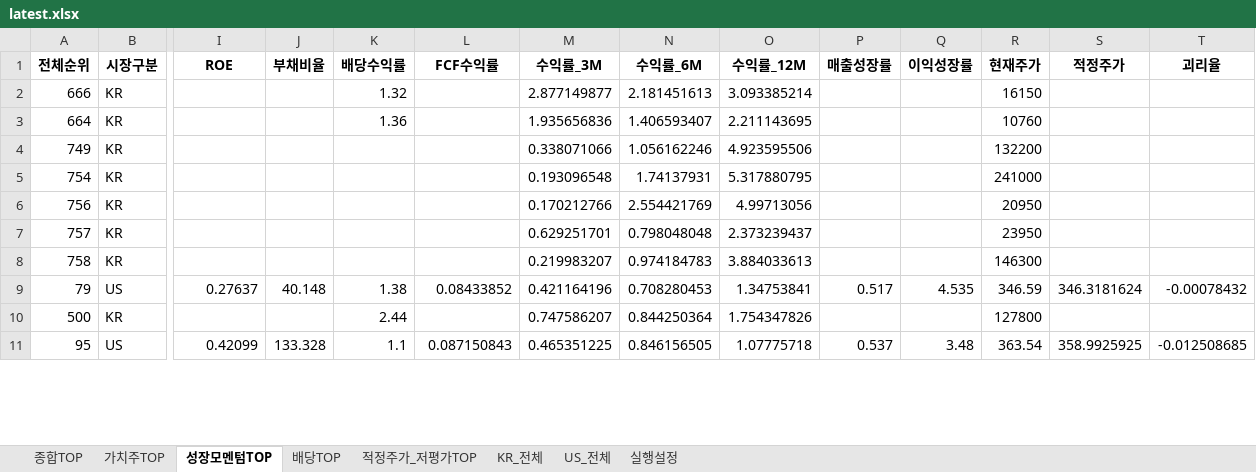
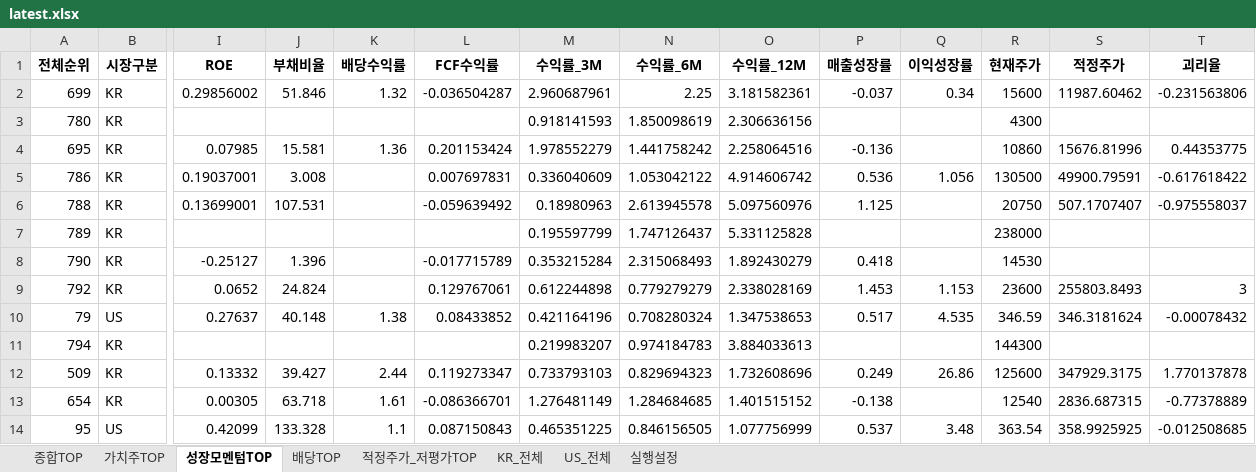
Before and after one commit to cskono1csm/stock-scanner, an Excel workbook: docs/reports/latest.xlsx, sheet 성장모멘텀TOP, drawn as a sheet; only a part is shown, gaps mark what is left out; values as stored, in another font and other column widths than the file's, no borders; removed rows and columns are numbered as before the commit, all else as after; rows hold the shown columns only; the diff covers the shown part only; the diff names each change by its address in the sheet, - before the commit and + after, or states it on an @@ line.

```diff
--- a/docs/reports/latest.xlsx (sheet 성장모멘텀TOP)
+++ b/docs/reports/latest.xlsx (sheet 성장모멘텀TOP)
-row 2: 666 | KR |  |  | 1.32 |  | 2.877149877 | 2.181451613 | 3.093385214 |  |  | 16150
-row 3: 664 | KR |  |  | 1.36 |  | 1.935656836 | 1.406593407 | 2.211143695 |  |  | 10760
-row 4: 749 | KR |  |  |  |  | 0.338071066 | 1.056162246 | 4.923595506 |  |  | 132200
-row 5: 754 | KR |  |  |  |  | 0.193096548 | 1.74137931 | 5.317880795 |  |  | 241000
-row 6: 756 | KR |  |  |  |  | 0.170212766 | 2.554421769 | 4.99713056 |  |  | 20950
-row 7: 757 | KR |  |  |  |  | 0.629251701 | 0.798048048 | 2.373239437 |  |  | 23950
-row 8: 758 | KR |  |  |  |  | 0.219983207 | 0.974184783 | 3.884033613 |  |  | 146300
+row 2: 699 | KR | 0.29856002 | 51.846 | 1.32 | -0.036504287 | 2.960687961 | 2.25 | 3.181582361 | -0.037 | 0.34 | 15600 | 11987.60462 | -0.231563806
+row 3: 780 | KR |  |  |  |  | 0.918141593 | 1.850098619 | 2.306636156 |  |  | 4300
+row 4: 695 | KR | 0.07985 | 15.581 | 1.36 | 0.201153424 | 1.978552279 | 1.441758242 | 2.258064516 | -0.136 |  | 10860 | 15676.81996 | 0.44353775
+row 5: 786 | KR | 0.19037001 | 3.008 |  | 0.007697831 | 0.336040609 | 1.053042122 | 4.914606742 | 0.536 | 1.056 | 130500 | 49900.79591 | -0.617618422
+row 6: 788 | KR | 0.13699001 | 107.531 |  | -0.059639492 | 0.18980963 | 2.613945578 | 5.097560976 | 1.125 |  | 20750 | 507.1707407 | -0.975558037
+row 7: 789 | KR |  |  |  |  | 0.195597799 | 1.747126437 | 5.331125828 |  |  | 238000
+row 8: 790 | KR | -0.25127 | 1.396 |  | -0.017715789 | 0.353215284 | 2.315068493 | 1.892430279 | 0.418 |  | 14530
+row 9: 792 | KR | 0.0652 | 24.824 |  | 0.129767061 | 0.612244898 | 0.779279279 | 2.338028169 | 1.453 | 1.153 | 23600 | 255803.8493 | 3
-N10 (수익률_6M): 0.708280453
+N10 (수익률_6M): 0.708280324
-O10 (수익률_12M): 1.34753841
+O10 (수익률_12M): 1.347538653
-row 10: 500 | KR |  |  | 2.44 |  | 0.747586207 | 0.844250364 | 1.754347826 |  |  | 127800
+row 11: 794 | KR |  |  |  |  | 0.219983207 | 0.974184783 | 3.884033613 |  |  | 144300
+row 12: 509 | KR | 0.13332 | 39.427 | 2.44 | 0.119273347 | 0.733793103 | 0.829694323 | 1.732608696 | 0.249 | 26.86 | 125600 | 347929.3175 | 1.770137878
+row 13: 654 | KR | 0.00305 | 63.718 | 1.61 | -0.086366701 | 1.276481149 | 1.284684685 | 1.401515152 | -0.138 |  | 12540 | 2836.687315 | -0.77378889
-O14 (수익률_12M): 1.07775718
+O14 (수익률_12M): 1.077756999
```
Also changed, not shown: 13 added rows, 16 removed rows and 4 edited cells elsewhere in this sheet, sheet KR_전체, sheet US_전체, sheet 배당TOP, sheet 종합TOP, sheet 가치주TOP, sheet 적정주가_저평가TOP, 1 more sheet, 1 other file.
